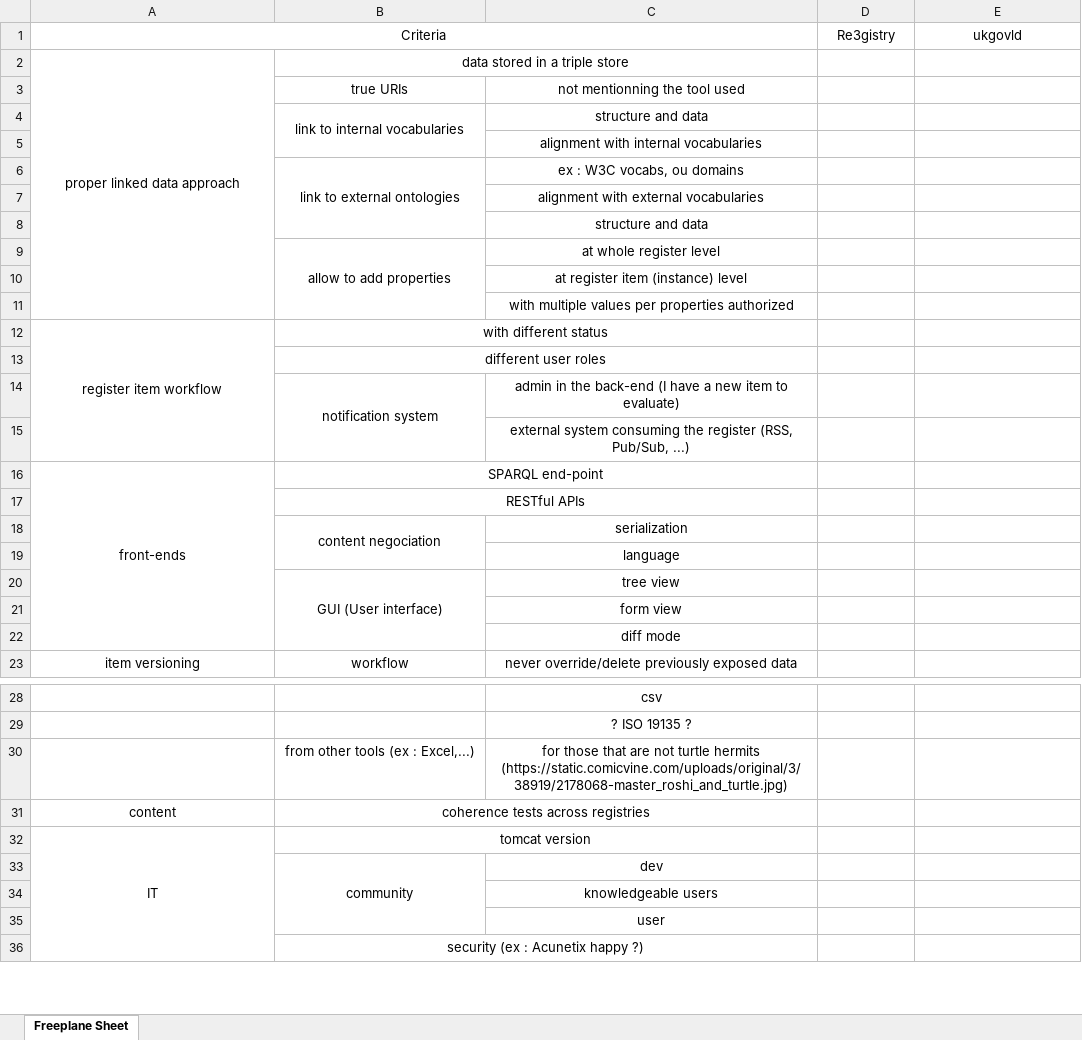
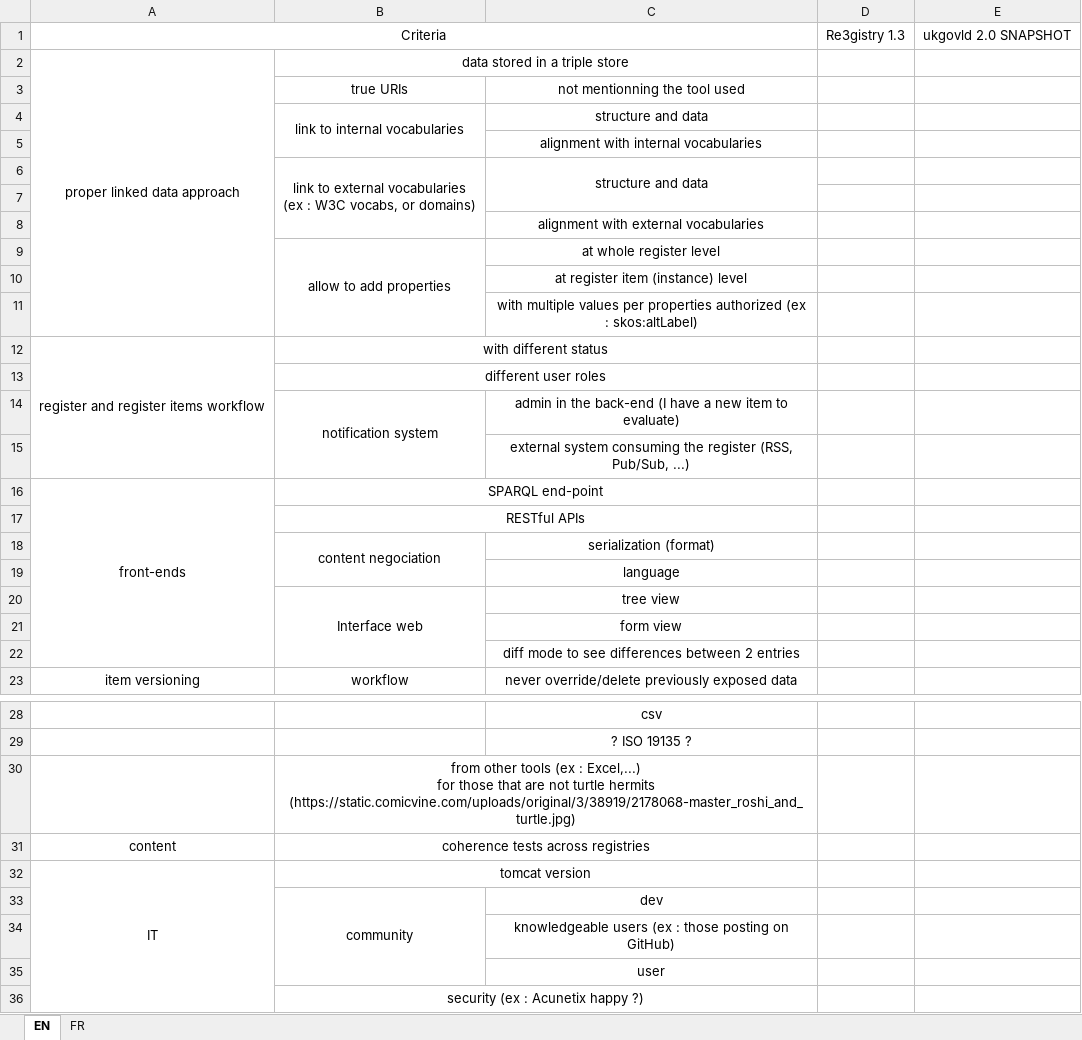
Before and after one commit to INSIDE-information-systems/EnvironmentalSemanticWeb, an Excel workbook: linkeddataregistries/Comparatif_outils_registre.xlsx, sheet EN, drawn as a sheet; only a part is shown, gaps mark what is left out; values as stored, in another font and other column widths than the file's, no borders; removed rows and columns are numbered as before the commit, all else as after; ↵ is a line break in a cell; the diff names each change by its address in the sheet, - before the commit and + after, or states it on an @@ line.

```diff
--- a/linkeddataregistries/Comparatif_outils_registre.xlsx (sheet EN)
+++ b/linkeddataregistries/Comparatif_outils_registre.xlsx (sheet EN)
-sheet tab: Freeplane Sheet
+sheet tab: EN
+sheet tab: FR
-D1: Re3gistry
+D1: Re3gistry 1.3
-E1: ukgovld
+E1: ukgovld 2.0 SNAPSHOT
+row 6:  | link to external vocabularies ↵ (ex : W3C vocabs, or domains) | structure and data
-row 7:  | link to external ontologies | ex : W3C vocabs, ou domains
+row 7: (empty)
-B6:B8 merged
-row 8:  |  | structure and data
-C11: …properties authorized
+C11: …properties authorized (ex : skos:altLabel)
-A12: register item workflow
+A12: register and register items workflow
-C18: serialization
+C18: serialization (format)
-B20: GUI (User interface)
+B20: Interface web
-C22: diff mode
+C22: diff mode to see differences between 2 entries
-row 30:  | from other tools (ex : Excel,...) | for those that are not turtle hermits (https://static.comicvine.com/uploads/original/3/38919/2178068-master_roshi_and_turtle.jpg)
+row 30:  | from other tools (ex : Excel,...) ↵ for those that are not turtle hermits (https://static.comicvine.com/uploads/original/3/38919/2178068-master_roshi_and_turtle.jpg)
-C34: knowledgeable users
+C34: knowledgeable users (ex : those posting on GitHub)
```
